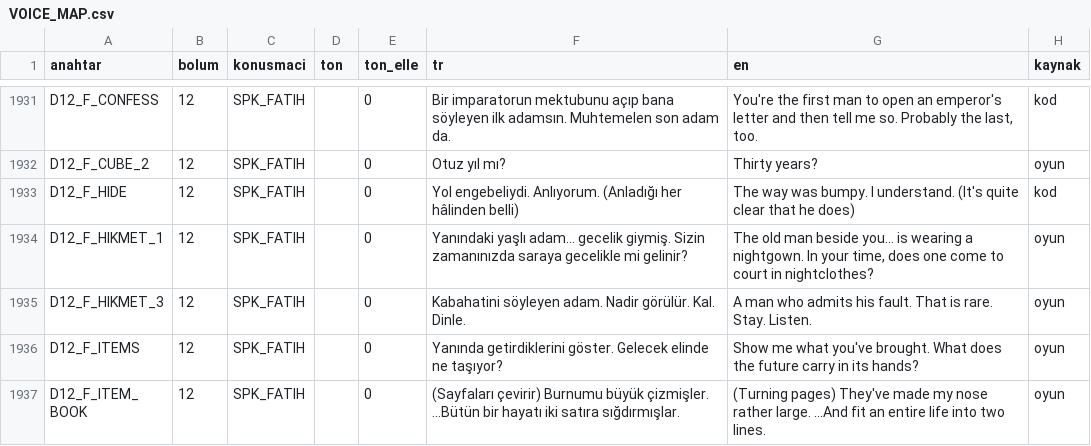
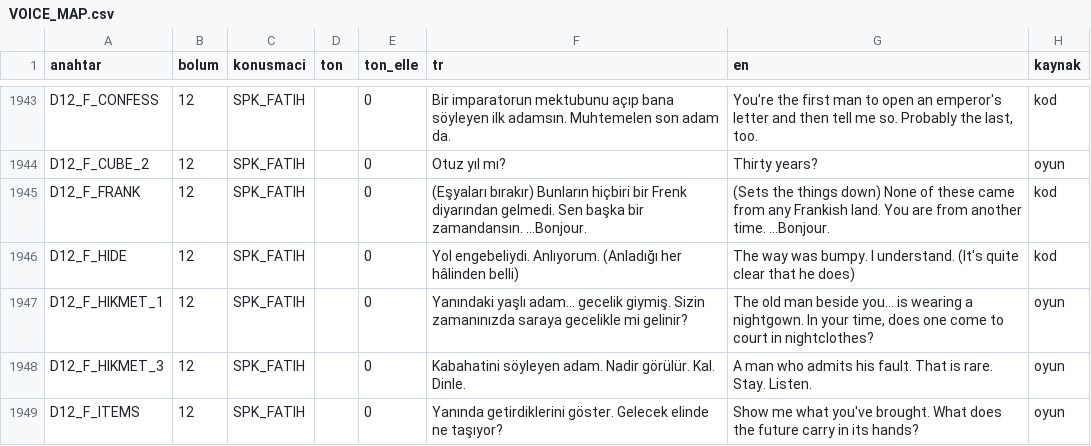
Before and after one commit to TradersEntertainment/nothistorygame, a CSV file: docs/voice/VOICE_MAP.csv, drawn as a sheet; only a part is shown, gaps mark what is left out; the shorter side is filled out with more unchanged rows; the diff covers the shown part only; the diff names each change by its address in the sheet, - before the commit and + after, or states it on an @@ line.

```diff
--- a/docs/voice/VOICE_MAP.csv
+++ b/docs/voice/VOICE_MAP.csv
+row 1945: D12_F_FRANK | 12 | SPK_FATIH |  | 0 | (Eşyaları bırakır) Bunların hiçbiri bir Frenk diyarından gelmedi. Sen başka bir zamandansın. ...Bonjour. | (Sets the things down) None of these came from any Frankish land. You are from another time. ...Bonjour. | kod
```
Also changed, not shown: 14 added rows elsewhere in this file, i18n/strings.csv, 9 other files.
